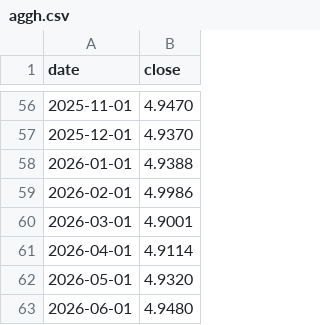
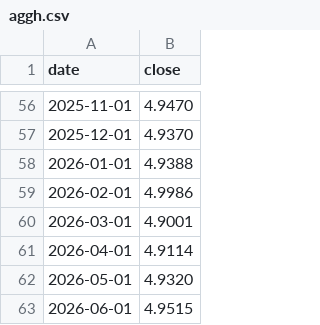
Before and after one commit to overlordtm/skladi, a CSV file: data/aggh.csv, drawn as a sheet; only a part is shown, gaps mark what is left out.

```diff
--- a/data/aggh.csv
+++ b/data/aggh.csv
@@ -62,2 +62,2 @@ date,close
 2026-05-01,4.9320
-2026-06-01,4.9480
+2026-06-01,4.9515
```
Also changed, not shown: data/ayem.csv, data/cspx.csv, 44 other files.
